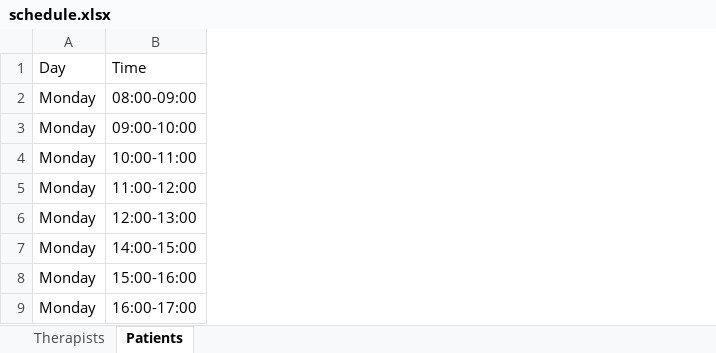
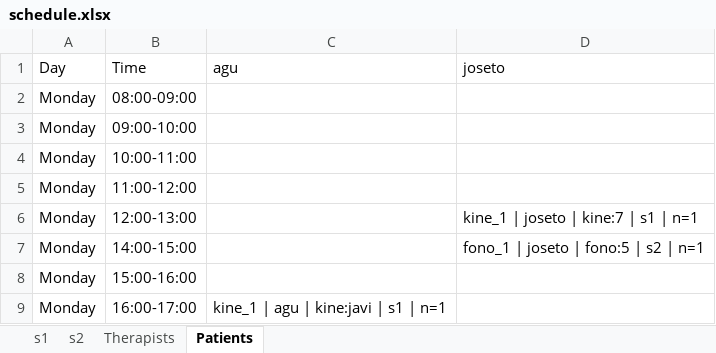
Before and after one commit to jmpena-aaisa/exceptionales-therapy-scheduler, an Excel workbook: output/schedule.xlsx, sheet Patients, drawn as a sheet; only a part is shown; values as stored, in another font and other column widths than the file's, no borders; the diff names each change by its address in the sheet, - before the commit and + after, or states it on an @@ line.

Commit message:
Improve entity tables and scheduling logic
Removed availability columns from entity tables and added scroll area for better UI usability. Updated therapist and patient data, improved schedule generation to include new sessions, and refined diagnostics display logic. Enhanced scroll bar styling for consistency.

```diff
--- a/output/schedule.xlsx (sheet Patients)
+++ b/output/schedule.xlsx (sheet Patients)
+sheet tab: s1
+sheet tab: s2
+column C (agu), row 9: kine_1 | agu | kine:javi | s1 | n=1
+column D (joseto), rows 6-7: kine_1 | joseto | kine:7 | s1 | n=1 | fono_1 | joseto | fono:5 | s2 | n=1
```
Also changed, not shown: sheet Therapists, 5 other files.
